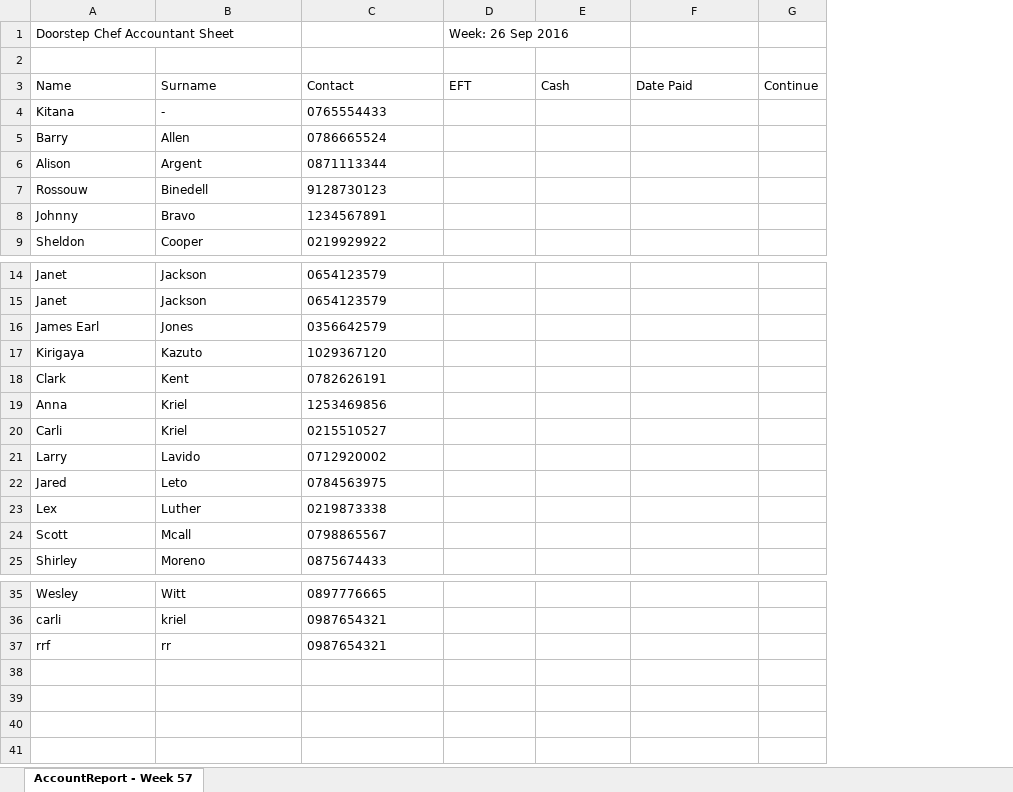
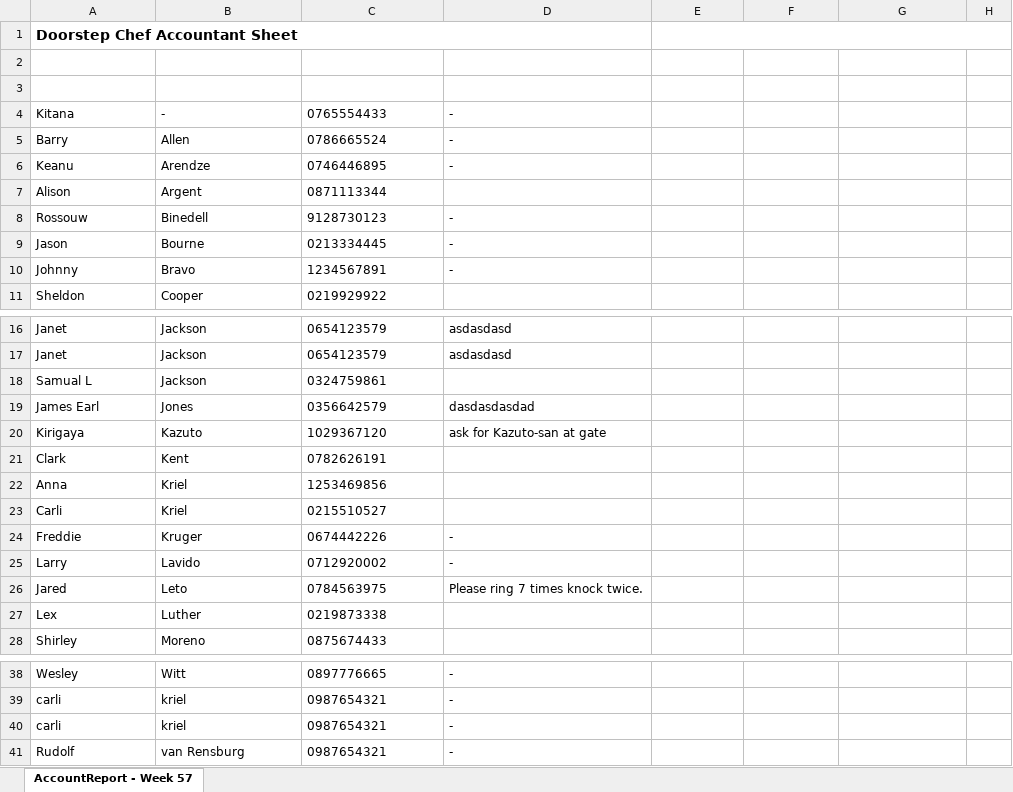
Before and after one commit to michael-hamann/DSC, an Excel workbook: Application/AccountReport (26 Sep 2016).xlsx, sheet AccountReport - Week 57, drawn as a sheet; only a part is shown, gaps mark what is left out; values as stored, in another font and other column widths than the file's, no borders; removed rows and columns are numbered as before the commit, all else as after; the diff names each change by its address in the sheet, - before the commit and + after, or states it on an @@ line.

```diff
--- a/Application/AccountReport (26 Sep 2016).xlsx (sheet AccountReport - Week 57)
+++ b/Application/AccountReport (26 Sep 2016).xlsx (sheet AccountReport - Week 57)
+column D (Driver), rows 4-5: - | -; row 8: -; row 10: -; rows 16-17: asdasdasd | asdasdasd; rows 19-20: dasdasdasdad | ask for Kazuto-san at gate; rows 25-26: - | Please ring 7 times knock twice.; rows 38-39: - | -
-column G (Continue), empty
+column H (Stay), empty
-A1 bold: off
+A1 bold: on, text size: larger
+A1:D1 merged
-E1 (EFT): Week: 26 Sep 2016
+E1 (EFT): (empty)
+E1:H1 merged
@@ A3:C3 bold: off → on, text colour: black → #FFFFFF, alignment: left → center @@
@@ E3:G3 bold: off → on, text colour: black → #FFFFFF, alignment: left → center @@
+row 6: Keanu | Arendze | 0746446895 | -
+row 9: Jason | Bourne | 0213334445 | -
+row 18: Samual L | Jackson | 0324759861
+row 24: Freddie | Kruger | 0674442226 | -
-row 24: Scott | Mcall | 0798865567
-row 37: rrf | rr | 0987654321
+row 40: carli | kriel | 0987654321 | -
+row 41: Rudolf | van Rensburg | 0987654321 | -
```
Also changed, not shown: Application/DriverReports Route (26 Sep 2016).xlsx, 13 other files.
